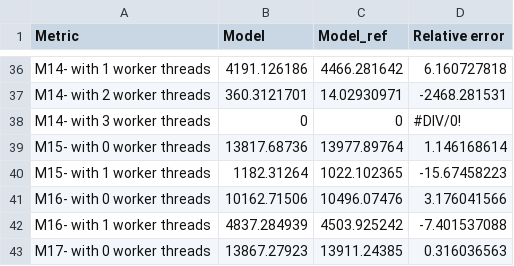
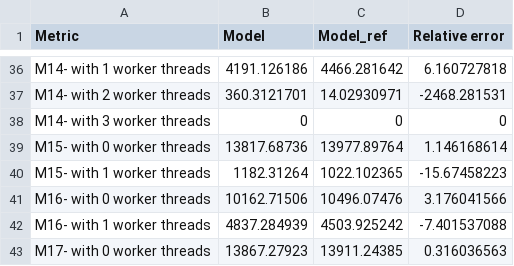
Before and after one commit to InferaFactorySim/FactoryFlow, a CSV file: docs/scalabilitystudy/scalability_test_result - modelC.csv, drawn as a sheet; only a part is shown, gaps mark what is left out.

Commit message:
validation study

```diff
--- a/docs/scalabilitystudy/scalability_test_result - modelC.csv
+++ b/docs/scalabilitystudy/scalability_test_result - modelC.csv
@@ -37,3 +37,3 @@ M14- with 1 worker threads,4191.126186,4466.281642,6.160727818
 M14- with 2 worker threads,360.3121701,14.02930971,-2468.281531
-M14- with 3 worker threads,0,0,#DIV/0!
+M14- with 3 worker threads,0,0,0
 M15- with 0 worker threads,13817.68736,13977.89764,1.146168614
```
